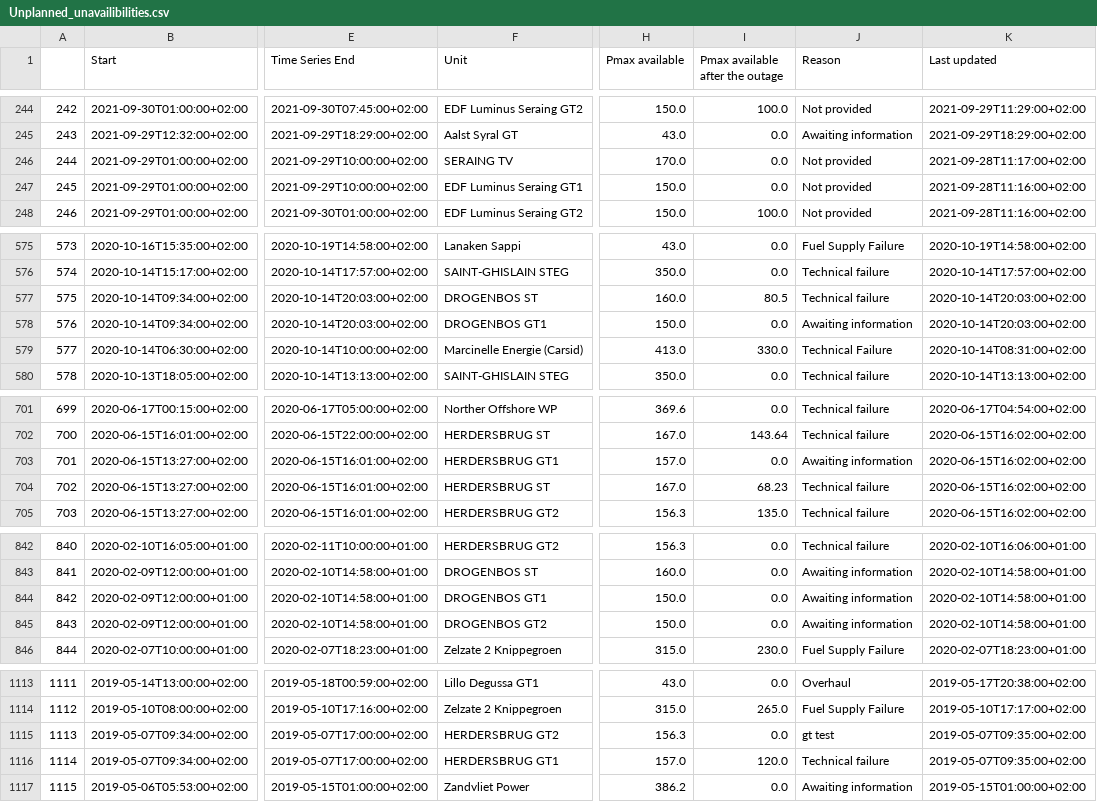
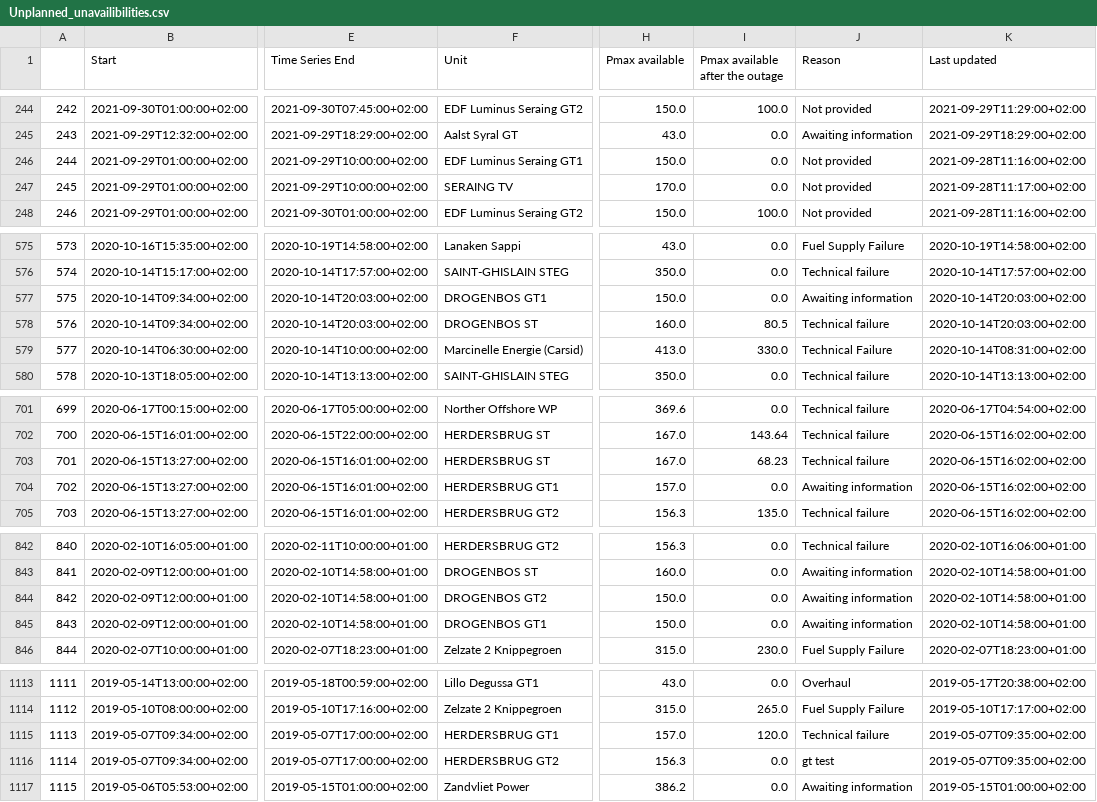
Before and after one commit to journinho/elia-opendata, a CSV file: Unplanned_unavailibilities.csv, drawn as a sheet; only a part is shown, gaps mark what is left out; the diff covers the shown part only; the diff names each change by its address in the sheet, - before the commit and + after, or states it on an @@ line.

```diff
--- a/Unplanned_unavailibilities.csv
+++ b/Unplanned_unavailibilities.csv
-F246 (Unit): SERAING TV
+F246 (Unit): EDF Luminus Seraing GT1
-H246 (Pmax available): 170.0
+H246 (Pmax available): 150.0
-K246 (Last updated): 2021-09-28T11:17:00+02:00
+K246 (Last updated): 2021-09-28T11:16:00+02:00
-F247 (Unit): EDF Luminus Seraing GT1
+F247 (Unit): SERAING TV
-H247 (Pmax available): 150.0
+H247 (Pmax available): 170.0
-K247 (Last updated): 2021-09-28T11:16:00+02:00
+K247 (Last updated): 2021-09-28T11:17:00+02:00
-F577 (Unit): DROGENBOS ST
+F577 (Unit): DROGENBOS GT1
-H577 (Pmax available): 160.0
+H577 (Pmax available): 150.0
-I577 (Pmax available after the outage): 80.5
+I577 (Pmax available after the outage): 0.0
-J577 (Reason): Technical failure
+J577 (Reason): Awaiting information
-F578 (Unit): DROGENBOS GT1
+F578 (Unit): DROGENBOS ST
-H578 (Pmax available): 150.0
+H578 (Pmax available): 160.0
-I578 (Pmax available after the outage): 0.0
+I578 (Pmax available after the outage): 80.5
-J578 (Reason): Awaiting information
+J578 (Reason): Technical failure
-F703 (Unit): HERDERSBRUG GT1
+F703 (Unit): HERDERSBRUG ST
-H703 (Pmax available): 157.0
+H703 (Pmax available): 167.0
-I703 (Pmax available after the outage): 0.0
+I703 (Pmax available after the outage): 68.23
-J703 (Reason): Awaiting information
+J703 (Reason): Technical failure
-F704 (Unit): HERDERSBRUG ST
+F704 (Unit): HERDERSBRUG GT1
-H704 (Pmax available): 167.0
+H704 (Pmax available): 157.0
-I704 (Pmax available after the outage): 68.23
+I704 (Pmax available after the outage): 0.0
-J704 (Reason): Technical failure
+J704 (Reason): Awaiting information
-F844 (Unit): DROGENBOS GT1
+F844 (Unit): DROGENBOS GT2
-F845 (Unit): DROGENBOS GT2
+F845 (Unit): DROGENBOS GT1
-F1115 (Unit): HERDERSBRUG GT2
+F1115 (Unit): HERDERSBRUG GT1
-H1115 (Pmax available): 156.3
+H1115 (Pmax available): 157.0
-I1115 (Pmax available after the outage): 0.0
+I1115 (Pmax available after the outage): 120.0
-J1115 (Reason): gt test
+J1115 (Reason): Technical failure
-F1116 (Unit): HERDERSBRUG GT1
+F1116 (Unit): HERDERSBRUG GT2
-H1116 (Pmax available): 157.0
+H1116 (Pmax available): 156.3
-I1116 (Pmax available after the outage): 120.0
+I1116 (Pmax available after the outage): 0.0
-J1116 (Reason): Technical failure
+J1116 (Reason): gt test
```
Also changed, not shown: 117 edited cells elsewhere in this file.
